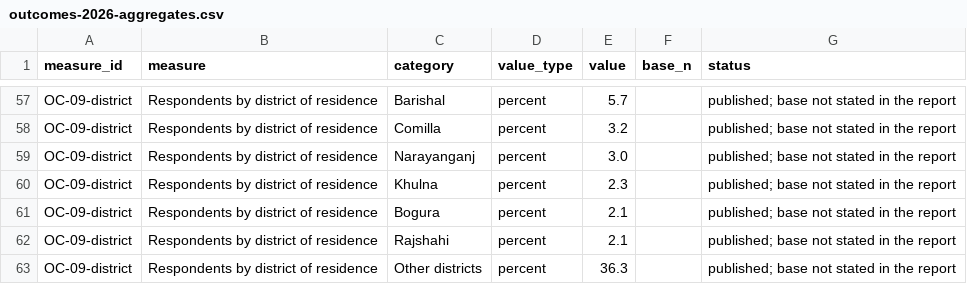
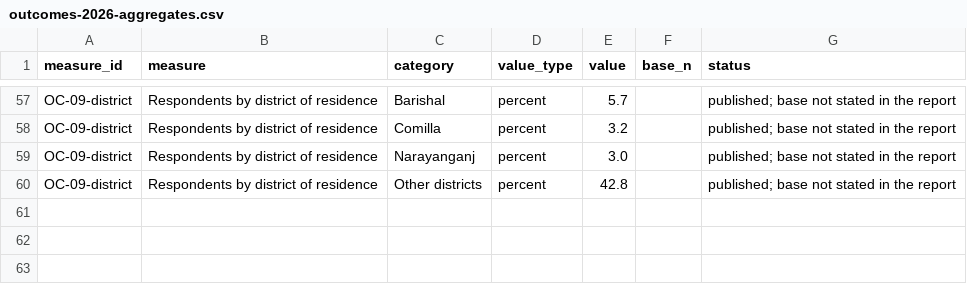
Before and after one commit to ctjobready/ctg, a CSV file: public/data/outcomes-2026-aggregates.csv, drawn as a sheet; only a part is shown, gaps mark what is left out.

```diff
--- a/public/data/outcomes-2026-aggregates.csv
+++ b/public/data/outcomes-2026-aggregates.csv
@@ -59,5 +59,2 @@ OC-09-district,Respondents by district of residence,Comilla,percent,3.2,,publish
 OC-09-district,Respondents by district of residence,Narayanganj,percent,3.0,,published; base not stated in the report
-OC-09-district,Respondents by district of residence,Khulna,percent,2.3,,published; base not stated in the report
-OC-09-district,Respondents by district of residence,Bogura,percent,2.1,,published; base not stated in the report
-OC-09-district,Respondents by district of residence,Rajshahi,percent,2.1,,published; base not stated in the report
-OC-09-district,Respondents by district of residence,Other districts,percent,36.3,,published; base not stated in the report
+OC-09-district,Respondents by district of residence,Other districts,percent,42.8,,published; base not stated in the report
```
Also changed, not shown: 31 other files.
